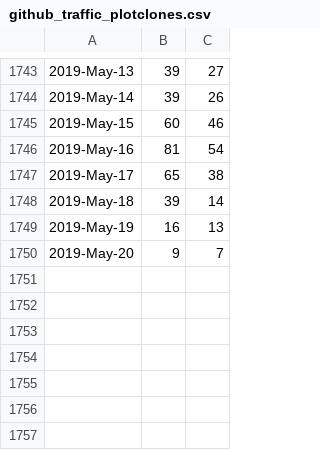
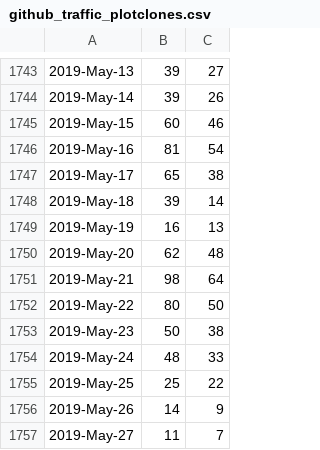
Before and after one commit to libMesh/libmesh, a CSV file: doc/statistics/github_traffic_plotclones.csv, drawn as a sheet; only a part is shown, gaps mark what is left out.

```diff
--- a/doc/statistics/github_traffic_plotclones.csv
+++ b/doc/statistics/github_traffic_plotclones.csv
@@ -1749,2 +1749,9 @@
 2019-May-19,16,13
-2019-May-20,9,7
+2019-May-20,62,48
+2019-May-21,98,64
+2019-May-22,80,50
+2019-May-23,50,38
+2019-May-24,48,33
+2019-May-25,25,22
+2019-May-26,14,9
+2019-May-27,11,7
```
Also changed, not shown: doc/statistics/github_traffic_plotviews.csv.
